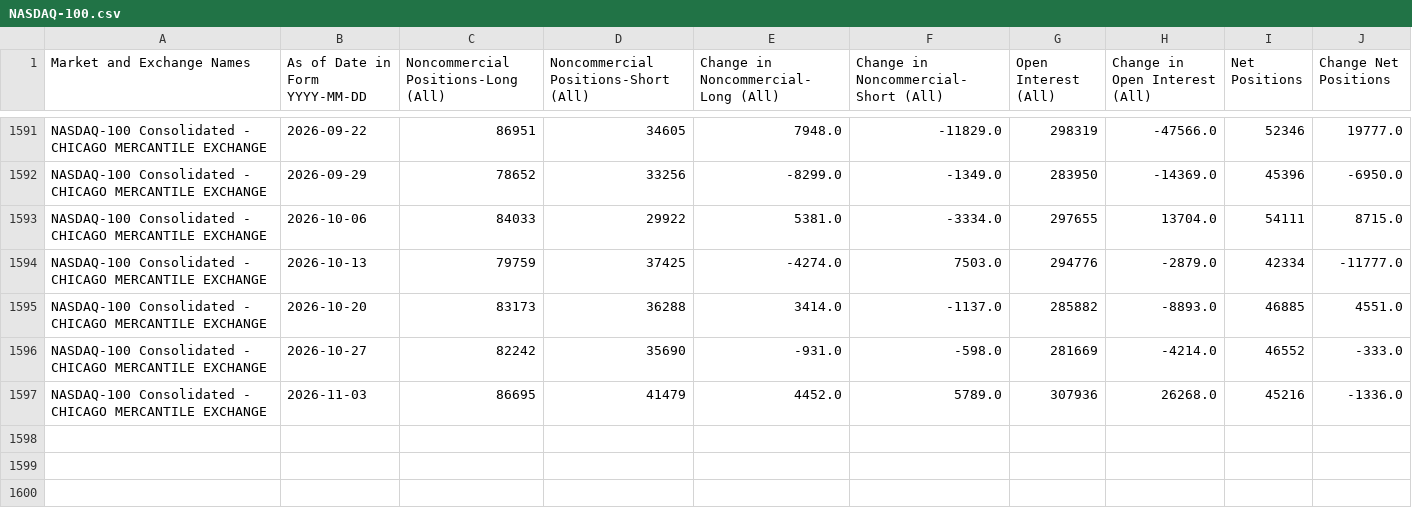
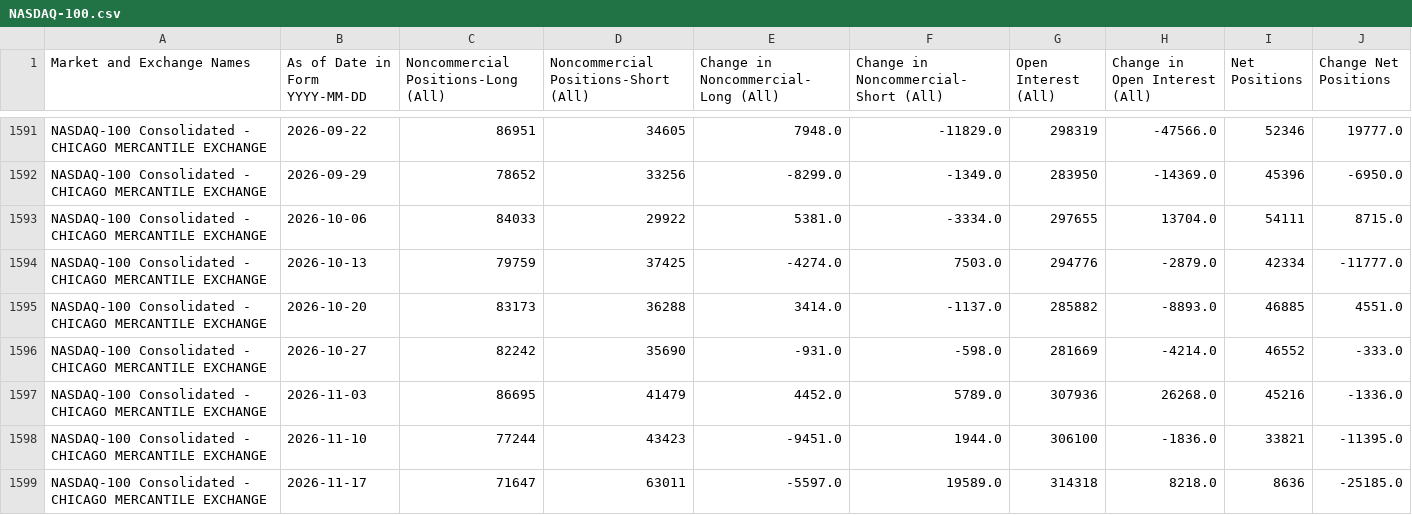
Before and after one commit to ngohamah/cftc-cot-data-extraction-pipeline, a CSV file: data/NASDAQ-100.csv, drawn as a sheet; only a part is shown, gaps mark what is left out; the diff names each change by its address in the sheet, - before the commit and + after, or states it on an @@ line.

```diff
--- a/data/NASDAQ-100.csv
+++ b/data/NASDAQ-100.csv
+row 1598: NASDAQ-100 Consolidated - CHICAGO MERCANTILE EXCHANGE | 2026-11-10 | 77244 | 43423 | -9451.0 | 1944.0 | 306100 | -1836.0 | 33821 | -11395.0
+row 1599: NASDAQ-100 Consolidated - CHICAGO MERCANTILE EXCHANGE | 2026-11-17 | 71647 | 63011 | -5597.0 | 19589.0 | 314318 | 8218.0 | 8636 | -25185.0
```
Also changed, not shown: data/AUSTRALIAN.csv, data/CANADIAN DOLLAR.csv, 33 other files.
